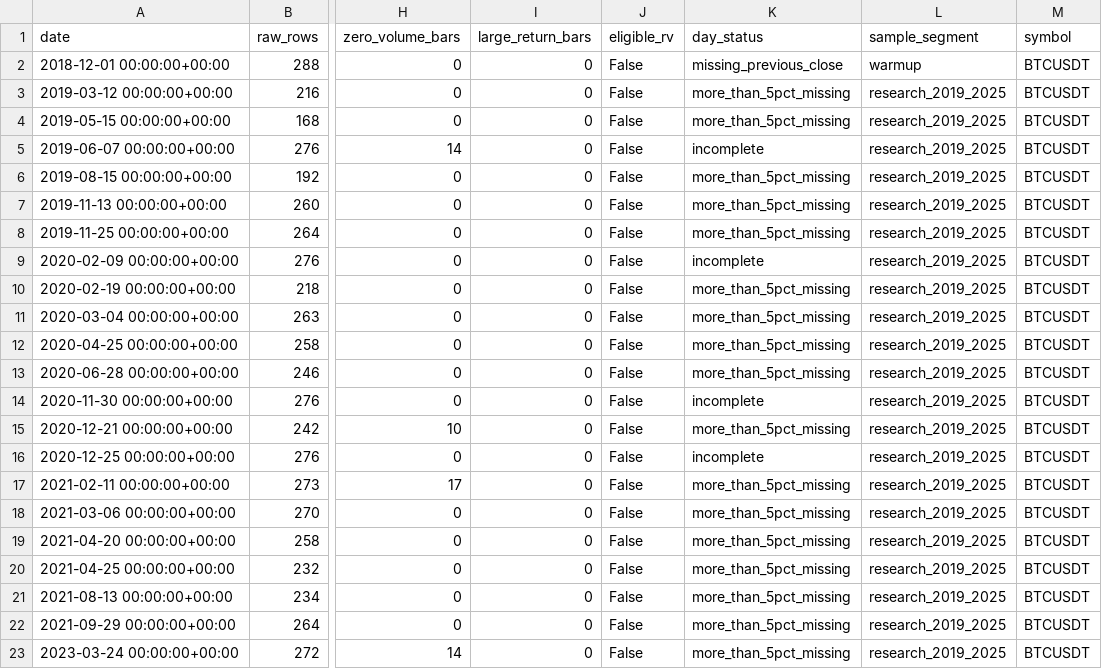
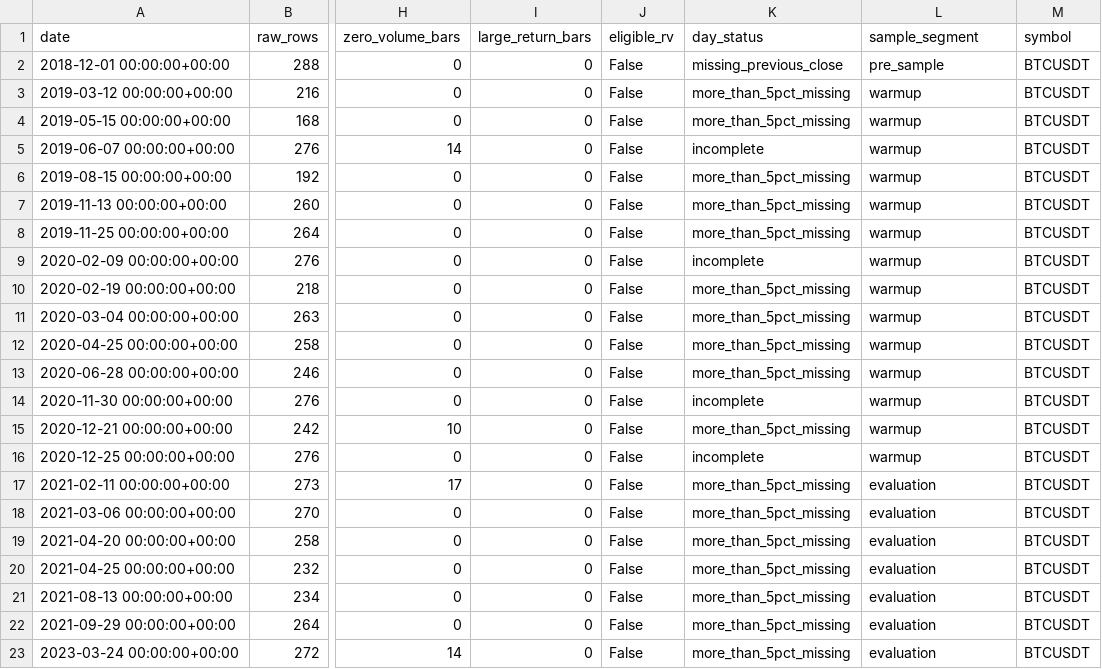
Before and after one commit to thanhnha39/Crypto-Tail-Risk-Volatility-Forecasting-Engine, a CSV file: outputs/tables/BTCUSDT_incomplete_days.csv, drawn as a sheet; only a part is shown, gaps mark what is left out; the diff names each change by its address in the sheet, - before the commit and + after, or states it on an @@ line.

```diff
--- a/outputs/tables/BTCUSDT_incomplete_days.csv
+++ b/outputs/tables/BTCUSDT_incomplete_days.csv
-L2 (sample_segment): warmup
+L2 (sample_segment): pre_sample
-L3:L16 (sample_segment): research_2019_2025
+L3:L16 (sample_segment): warmup
-L17:L23 (sample_segment): research_2019_2025
+L17:L23 (sample_segment): evaluation
```
Also changed, not shown: outputs/tables/BTCUSDT_coingecko_crosscheck.csv, outputs/tables/ETHUSDT_coingecko_crosscheck.csv, 28 other files.
